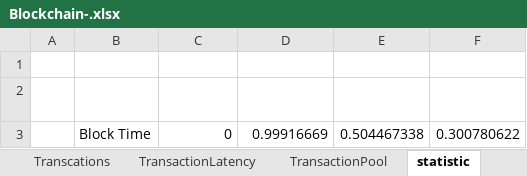
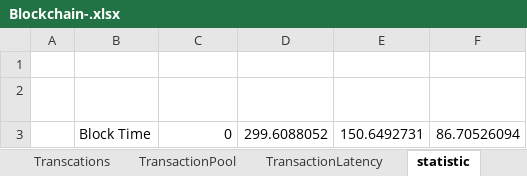
Before and after one commit to AlbshriAdel/BlockSimOsmosis, an Excel workbook: output/Blockchain-.xlsx, sheet statistic, drawn as a sheet; values as stored, in another font and other column widths than the file's, no borders; removed rows and columns are numbered as before the commit, all else as after; the diff names each change by its address in the sheet, - before the commit and + after, or states it on an @@ line.

```diff
--- a/output/Blockchain-.xlsx (sheet statistic)
+++ b/output/Blockchain-.xlsx (sheet statistic)
@@ sheet tab order changed: Transcations | TransactionPool | TransactionLatency | statistic @@
-row 3:  | Block Time | 0 | 0.99916669 | 0.504467338 | 0.300780622
+row 3:  | Block Time | 0 | 299.6088052 | 150.6492731 | 86.70526094
```
Also changed, not shown: sheet Transcations, sheet TransactionLatency, sheet block, sheet Results, sheet config, sheet TransactionPool, other sheet tabs, 7 other files.
